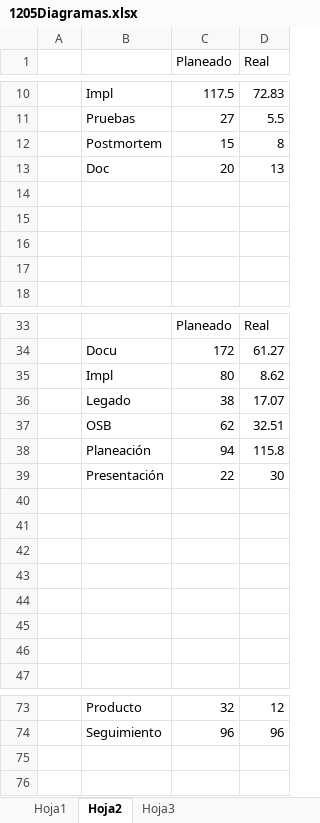
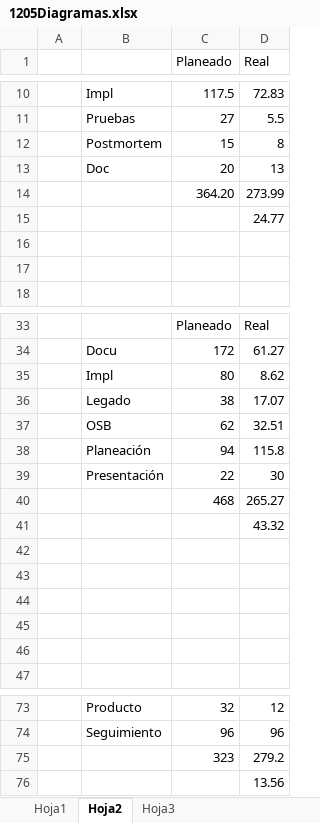
Before and after one commit to leseroth/ingenium-managment, an Excel workbook: CSOF5303 Proyecto 3/DocumentoFinal/1205Diagramas.xlsx, sheet Hoja2, drawn as a sheet; only a part is shown, gaps mark what is left out; values as stored, in another font and other column widths than the file's, no borders; charts and pictures not drawn; the diff names each change by its address in the sheet, - before the commit and + after, or states it on an @@ line.

Commit message:
Cambios

```diff
--- a/CSOF5303 Proyecto 3/DocumentoFinal/1205Diagramas.xlsx (sheet Hoja2)
+++ b/CSOF5303 Proyecto 3/DocumentoFinal/1205Diagramas.xlsx (sheet Hoja2)
-row 14: (empty)
+row 14:  |  | 364.20 | 273.99
-D15 (Real): (empty)
+D15 (Real): 24.77
-row 40: (empty)
+row 40:  |  | 468 | 265.27
-D41 (Real): (empty)
+D41 (Real): 43.32
+row 75:  |  | 323 | 279.2
+row 76:  |  |  | 13.56
```
Also changed, not shown: charts or pictures.
